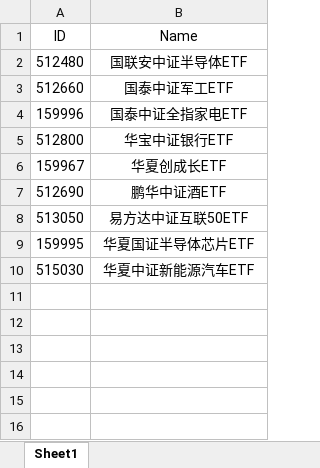
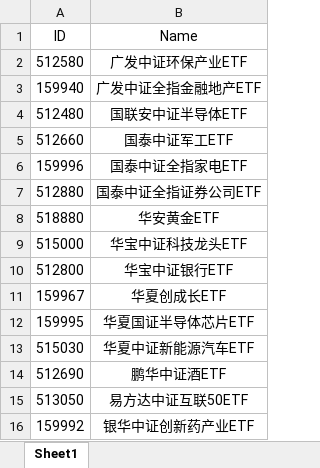
Before and after one commit to Chlorine1816/DailyTools, an Excel workbook: data/OnSite_FundList.xlsx, sheet Sheet1, drawn as a sheet; values as stored, in another font and other column widths than the file's, no borders; the diff names each change by its address in the sheet, - before the commit and + after, or states it on an @@ line.

Commit message:
Update OSF

```diff
--- a/data/OnSite_FundList.xlsx (sheet Sheet1)
+++ b/data/OnSite_FundList.xlsx (sheet Sheet1)
+row 2: 512580 | 广发中证环保产业ETF
+row 3: 159940 | 广发中证全指金融地产ETF
+row 7: 512880 | 国泰中证全指证券公司ETF
+row 8: 518880 | 华安黄金ETF
+row 9: 515000 | 华宝中证科技龙头ETF
@@ row 9 moved to row 12: 159995 @@
@@ row 10 moved to row 13: 515030 @@
+row 16: 159992 | 银华中证创新药产业ETF
```
